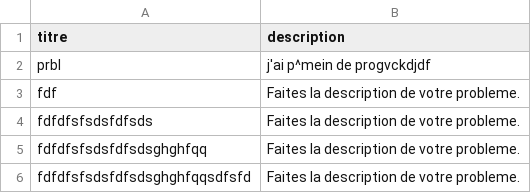
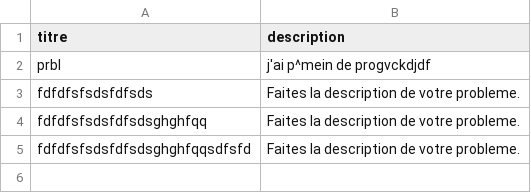
Before and after one commit to QuentinDucoulombier/CY-parcours, a CSV file: data/error.csv, drawn as a sheet; the diff names each change by its address in the sheet, - before the commit and + after, or states it on an @@ line.

```diff
--- a/data/error.csv
+++ b/data/error.csv
-row 3: fdf | Faites la description de votre probleme.
```
Also changed, not shown: 1 other file.
